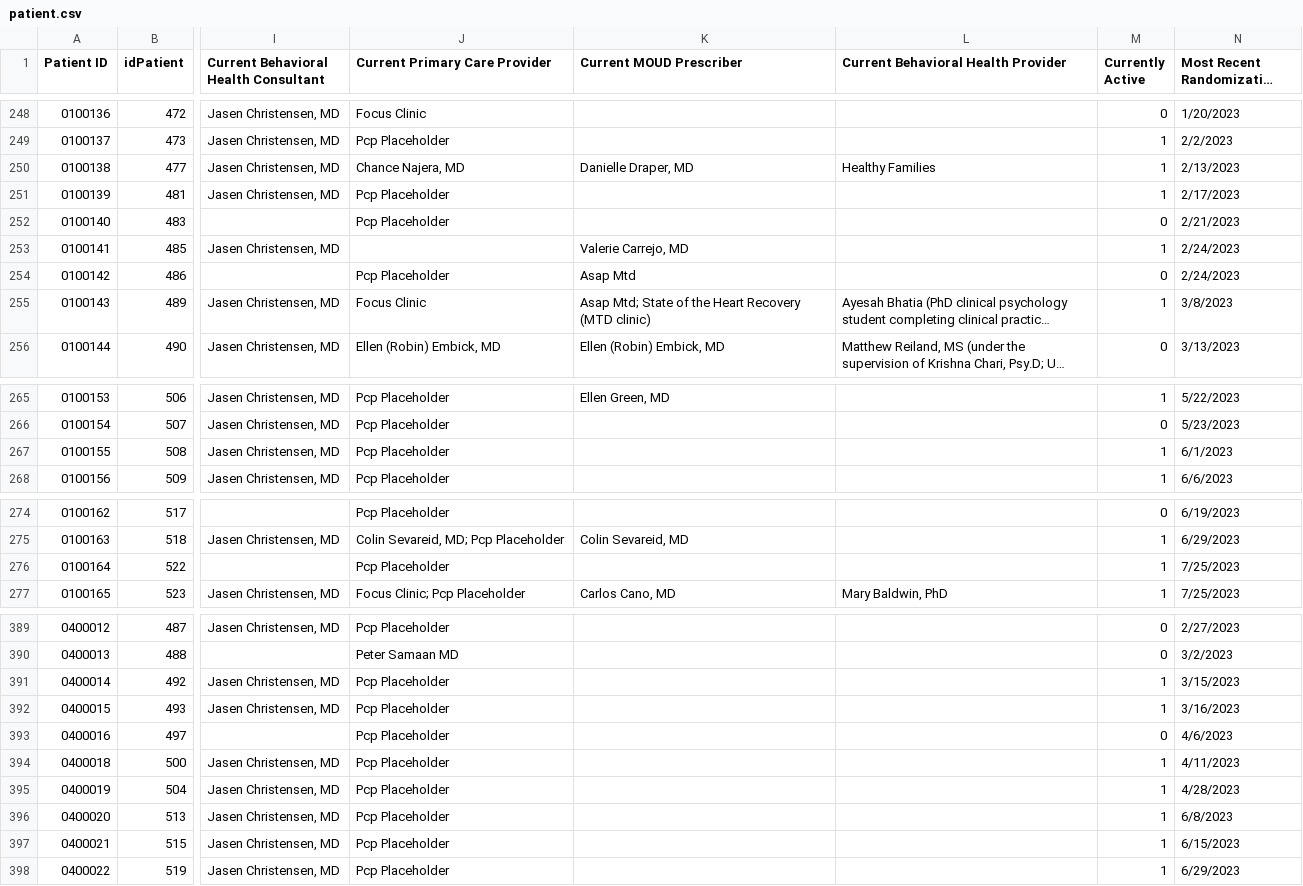
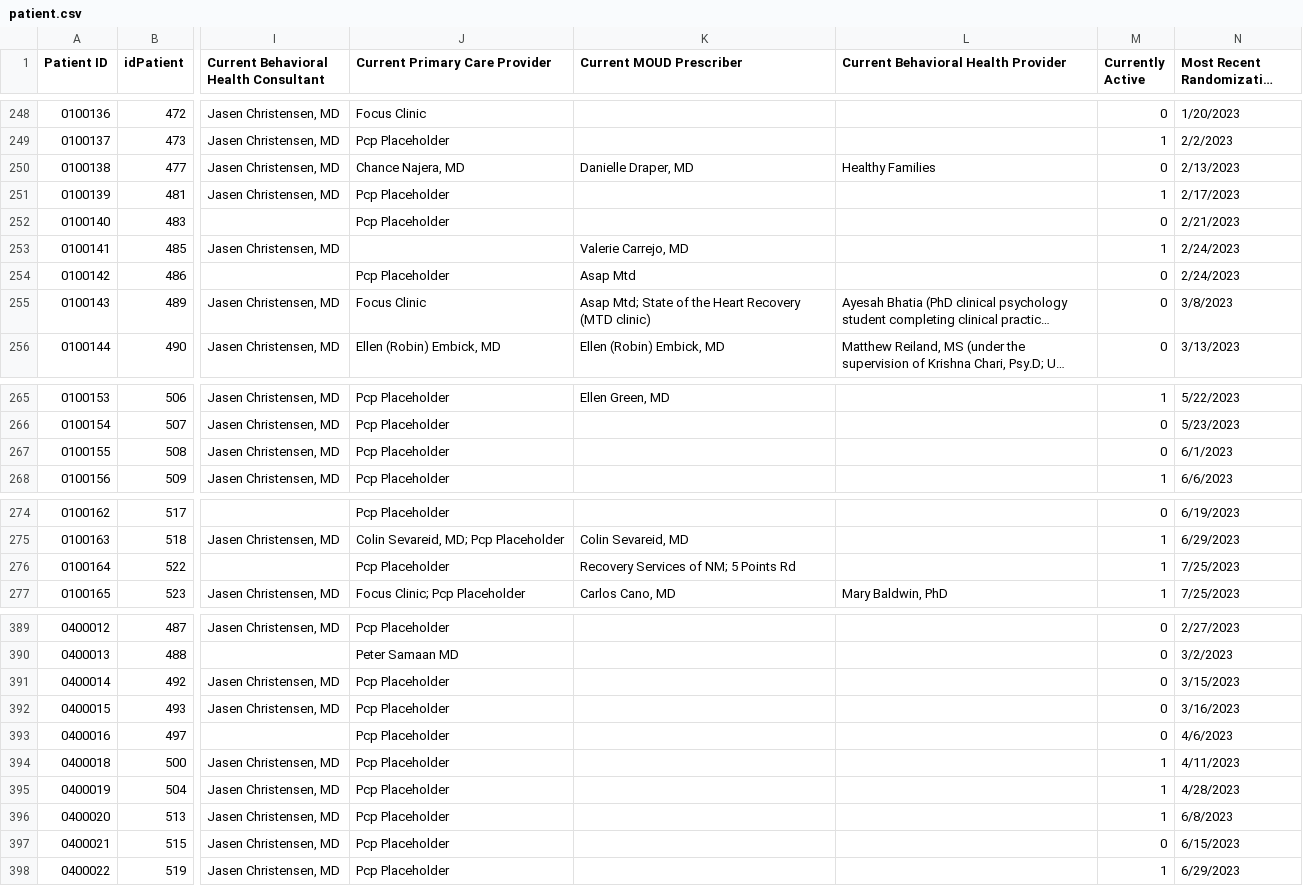
Before and after one commit to shreyas-bharadwaj/claro-reports, a CSV file: data/patient.csv, drawn as a sheet; only a part is shown, gaps mark what is left out; long unchanged cells end in …; the diff covers the shown part only; the diff names each change by its address in the sheet, - before the commit and + after, or states it on an @@ line.

```diff
--- a/data/patient.csv
+++ b/data/patient.csv
-M250 (Currently Active): 1
+M250 (Currently Active): 0
-M255 (Currently Active): 1
+M255 (Currently Active): 0
-M267 (Currently Active): 1
+M267 (Currently Active): 0
-K276 (Current MOUD Prescriber): (empty)
+K276 (Current MOUD Prescriber): Recovery Services of NM; 5 Points Rd
-M391:M392 (Currently Active): 1
+M391:M392 (Currently Active): 0
-M397 (Currently Active): 1
+M397 (Currently Active): 0
```
Also changed, not shown: 1 edited cell elsewhere in this file, data/agencies.csv, data/episode.csv.
